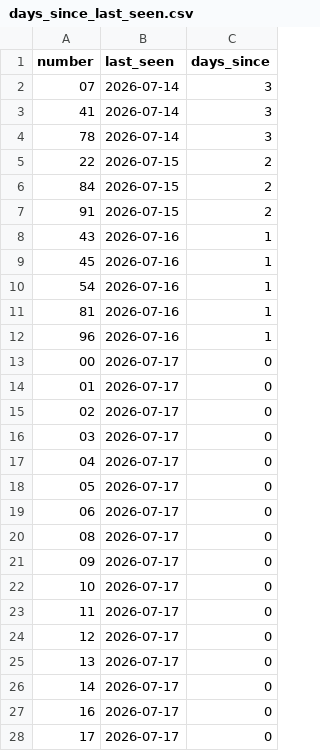
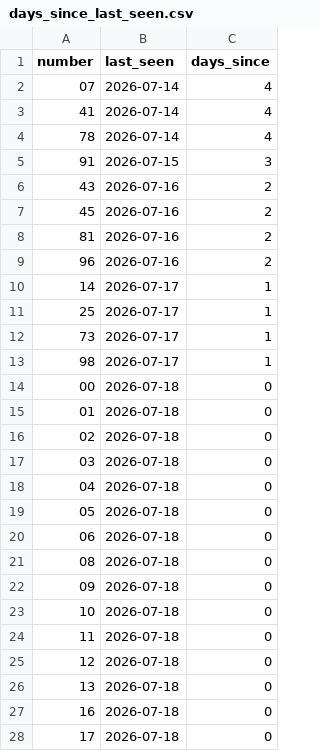
Before and after one commit to kina2711/vn-lottery-xsmb, a CSV file: data/reports/days_since_last_seen.csv, drawn as a sheet; only a part is shown; the diff covers the shown part only.

```diff
--- a/data/reports/days_since_last_seen.csv
+++ b/data/reports/days_since_last_seen.csv
@@ -1,28 +1,28 @@
 number,last_seen,days_since
-07,2026-07-14,3
-41,2026-07-14,3
-78,2026-07-14,3
-22,2026-07-15,2
-84,2026-07-15,2
-91,2026-07-15,2
-43,2026-07-16,1
-45,2026-07-16,1
-54,2026-07-16,1
-81,2026-07-16,1
-96,2026-07-16,1
-00,2026-07-17,0
-01,2026-07-17,0
-02,2026-07-17,0
-03,2026-07-17,0
-04,2026-07-17,0
-05,2026-07-17,0
-06,2026-07-17,0
-08,2026-07-17,0
-09,2026-07-17,0
-10,2026-07-17,0
-11,2026-07-17,0
-12,2026-07-17,0
-13,2026-07-17,0
-14,2026-07-17,0
-16,2026-07-17,0
-17,2026-07-17,0
+07,2026-07-14,4
+41,2026-07-14,4
+78,2026-07-14,4
+91,2026-07-15,3
+43,2026-07-16,2
+45,2026-07-16,2
+81,2026-07-16,2
+96,2026-07-16,2
+14,2026-07-17,1
+25,2026-07-17,1
+73,2026-07-17,1
+98,2026-07-17,1
+00,2026-07-18,0
+01,2026-07-18,0
+02,2026-07-18,0
+03,2026-07-18,0
+04,2026-07-18,0
+05,2026-07-18,0
+06,2026-07-18,0
+08,2026-07-18,0
+09,2026-07-18,0
+10,2026-07-18,0
+11,2026-07-18,0
+12,2026-07-18,0
+13,2026-07-18,0
+16,2026-07-18,0
+17,2026-07-18,0
```
Also changed, not shown: 4 added rows, 3 removed rows and 67 edited cells elsewhere in this file, data/processed/draws.csv, data/reports/frequency.csv, 10 other files.
